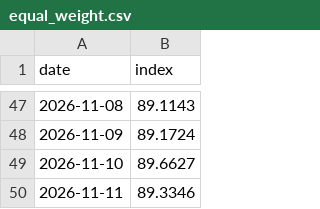
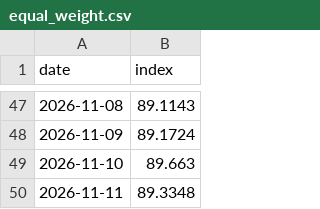
Before and after one commit to Bulin-wang/invest-dashboard, a CSV file: data/index/equal_weight.csv, drawn as a sheet; only a part is shown, gaps mark what is left out.

```diff
--- a/data/index/equal_weight.csv
+++ b/data/index/equal_weight.csv
@@ -48,3 +48,3 @@ date,index
 2026-11-09,89.1724
-2026-11-10,89.6627
-2026-11-11,89.3346
+2026-11-10,89.663
+2026-11-11,89.3348
```
Also changed, not shown: data/portfolios/investor52.csv, data/prices/cn_fund_002910.csv, 3 other files.
